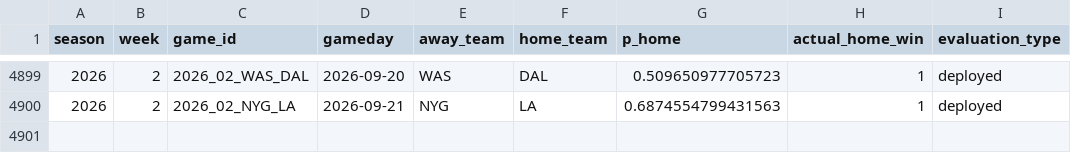
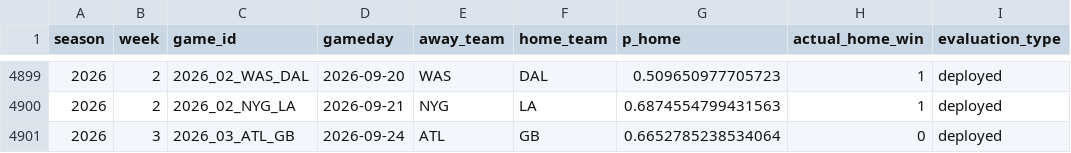
Before and after one commit to schwill2018/nfl_elo_project, a CSV file: performance_games.csv, drawn as a sheet; only a part is shown, gaps mark what is left out; the diff names each change by its address in the sheet, - before the commit and + after, or states it on an @@ line.

```diff
--- a/performance_games.csv
+++ b/performance_games.csv
+row 4901: 2026 | 3 | 2026_03_ATL_GB | 2026-09-24 | ATL | GB | 0.6652785238534064 | 0 | deployed
```
Also changed, not shown: current_elo_rankings.csv, future_projections.csv, 4 other files.
